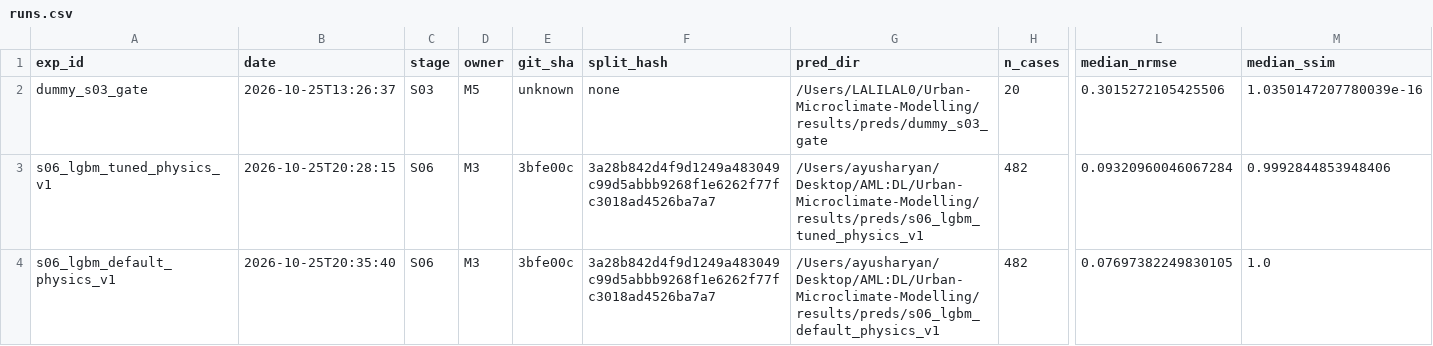
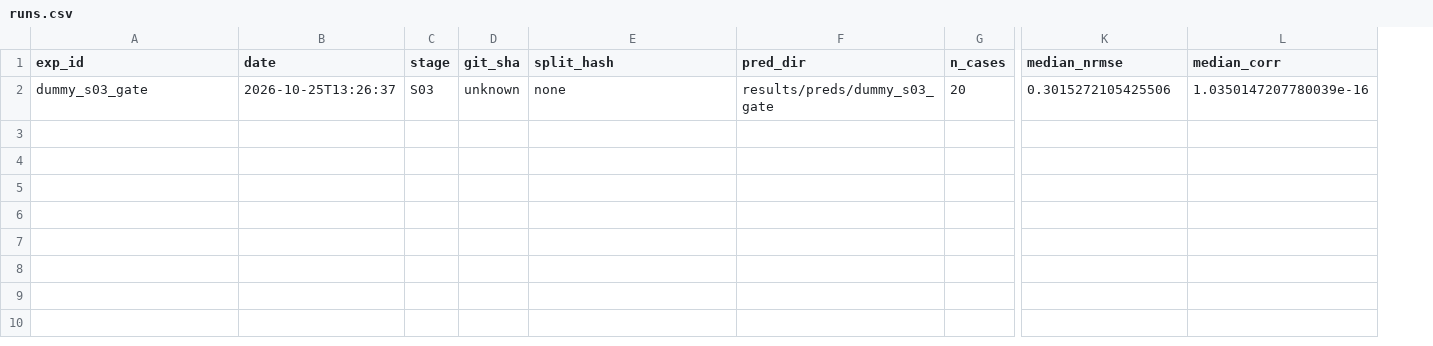
Before and after one commit to Arya756/Urban-Microclimate-Modelling, a CSV file: results/runs.csv, drawn as a sheet; only a part is shown, gaps mark what is left out; removed rows and columns are numbered as before the commit, all else as after; rows hold the shown columns only; the diff names each change by its address in the sheet, - before the commit and + after, or states it on an @@ line.

Commit message:
feat: shared case loader, case-level targets, evaluator fixes
- Rename the shared package mmnscfd to urbanwind.
- Add urbanwind.data with load_case, the single loader for case files. It
  flips the topo raster onto the wind-field row order, takes open ground
  from the building map (H == 0), normalises by each case's own u_tau from
  the metadata sheet, and reads the wind direction from the p3d forcing.
  EXCLUDE and FLAG list the cases with known data problems.
- Add S02 build_case_targets.py and outputs/case_targets.csv: open-ground
  mean, 95th percentile and standard deviation of U/u_tau and mean
  TKE/u_tau² for all 534 usable cases.
- evaluate.py: fix scoring of a prediction folder with case_preds.csv
  (crashed before), record repository-relative paths, drop the owner
  column. Rename the pattern metric ssim to corr: it is a Pearson
  correlation, not SSIM.
- results/runs.csv: drop the two S06 rows scored by the earlier case-level
  evaluator, which averaged R² across targets within a case.

```diff
--- a/results/runs.csv
+++ b/results/runs.csv
-column D (owner), row 2: M5
-L1: median_ssim
+L1: median_corr
-F2 (pred_dir): /Users/LALILAL0/Urban-Microclimate-Modelling/results/preds/dummy_s03_gate
+F2 (pred_dir): results/preds/dummy_s03_gate
-row 3: s06_lgbm_tuned_physics_v1 | 2026-10-25T20:28:15 | S06 | M3 | 3bfe00c | 3a28b842d4f9d1249a483049c99d5abbb9268f1e6262f77fc3018ad4526ba7a7 | /Users/ayusharyan/Desktop/AML:DL/Urban-Microclimate-Modelling/results/preds/s06_lgbm_tuned_physics_v1 | 482 | 0.09320960046067284 | 0.9992844853948406
-row 4: s06_lgbm_default_physics_v1 | 2026-10-25T20:35:40 | S06 | M3 | 3bfe00c | 3a28b842d4f9d1249a483049c99d5abbb9268f1e6262f77fc3018ad4526ba7a7 | /Users/ayusharyan/Desktop/AML:DL/Urban-Microclimate-Modelling/results/preds/s06_lgbm_default_physics_v1 | 482 | 0.07697382249830105 | 1.0
```
Also changed, not shown: 20 other files.
